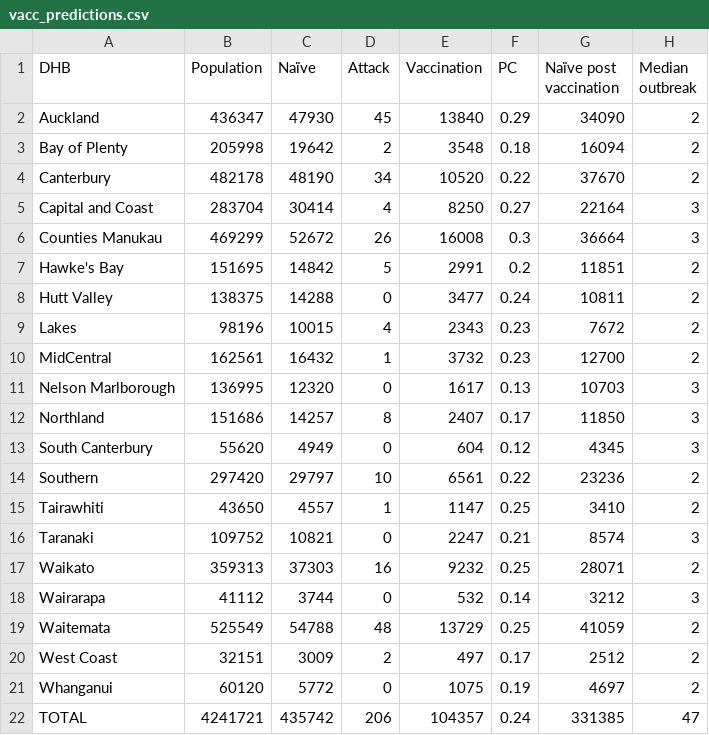
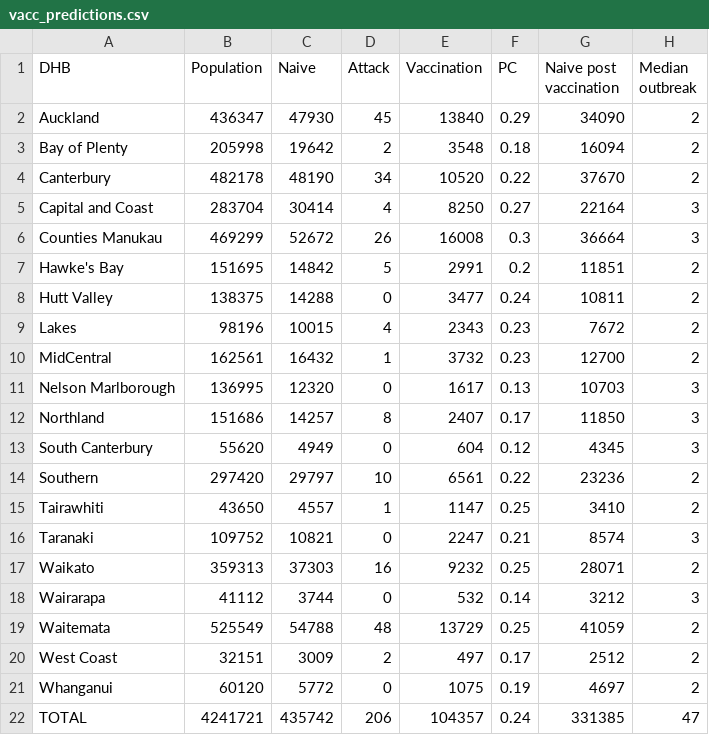
Before and after one commit to dtsh2/measles, a CSV file: tables/vacc_predictions.csv, drawn as a sheet; the diff names each change by its address in the sheet, - before the commit and + after, or states it on an @@ line.

```diff
--- a/tables/vacc_predictions.csv
+++ b/tables/vacc_predictions.csv
-C1: Naïve
+C1: Naive
-G1: Naïve post vaccination
+G1: Naive post vaccination
```
Also changed, not shown: tables/dhb_vacc.csv, 25 other files.
